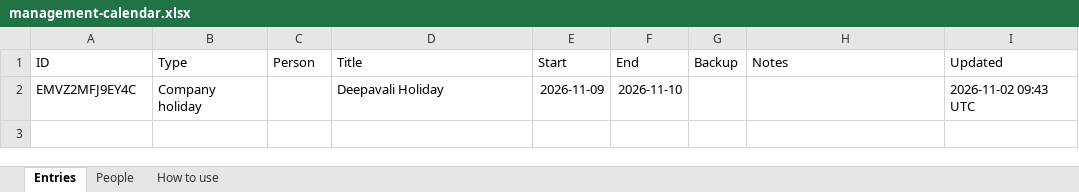
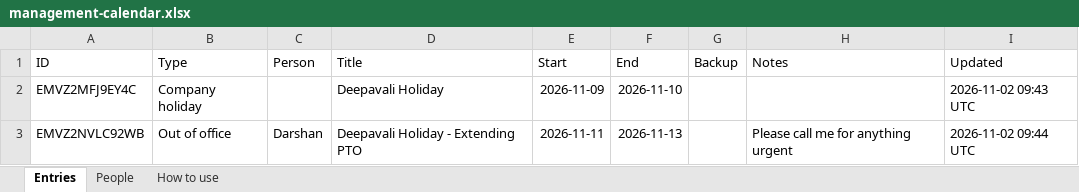
Before and after one commit to darshanpnayak/management-calendar, an Excel workbook: data/management-calendar.xlsx, sheet Entries, drawn as a sheet; values as stored, in another font and other column widths than the file's, no borders; the diff names each change by its address in the sheet, - before the commit and + after, or states it on an @@ line.

Commit message:
Add: Darshan – Out of office (2026-11-11 to 2026-11-13)

```diff
--- a/data/management-calendar.xlsx (sheet Entries)
+++ b/data/management-calendar.xlsx (sheet Entries)
+row 3: EMVZ2NVLC92WB | Out of office | Darshan | Deepavali Holiday - Extending PTO | 2026-11-11 | 2026-11-13 |  | Please call me for anything urgent | 2026-11-02 09:44 UTC
```
